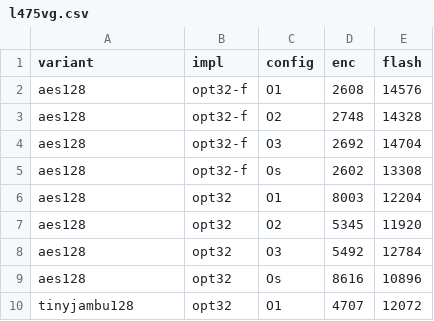
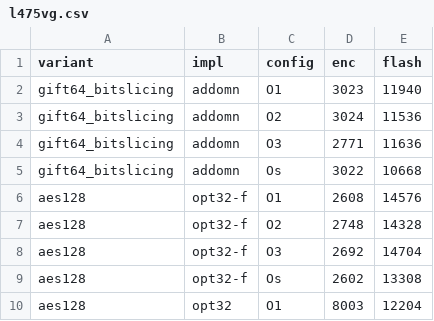
Before and after one commit to jiahaoxiang2000/LCB, a CSV file: benchmarks/l475vg.csv, drawn as a sheet; only a part is shown; the shorter side is filled out with more unchanged rows; the diff names each change by its address in the sheet, - before the commit and + after, or states it on an @@ line.

Commit message:
✨ feat: implement GIFT-64 bitsliced encryption and decryption for ARMv7-M (add `gift-cofb` cipher to compare Fixes #1)

```diff
--- a/benchmarks/l475vg.csv
+++ b/benchmarks/l475vg.csv
+row 2: gift64_bitslicing | addomn | O1 | 3023 | 11940
+row 3: gift64_bitslicing | addomn | O2 | 3024 | 11536
+row 4: gift64_bitslicing | addomn | O3 | 2771 | 11636
+row 5: gift64_bitslicing | addomn | Os | 3022 | 10668
```
Also changed, not shown: 8 other files.
